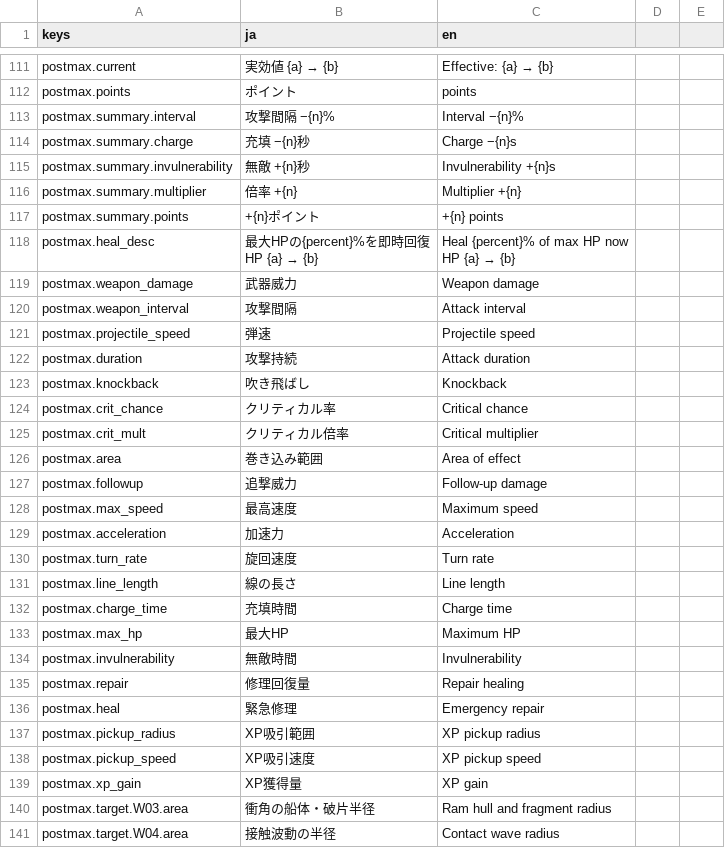
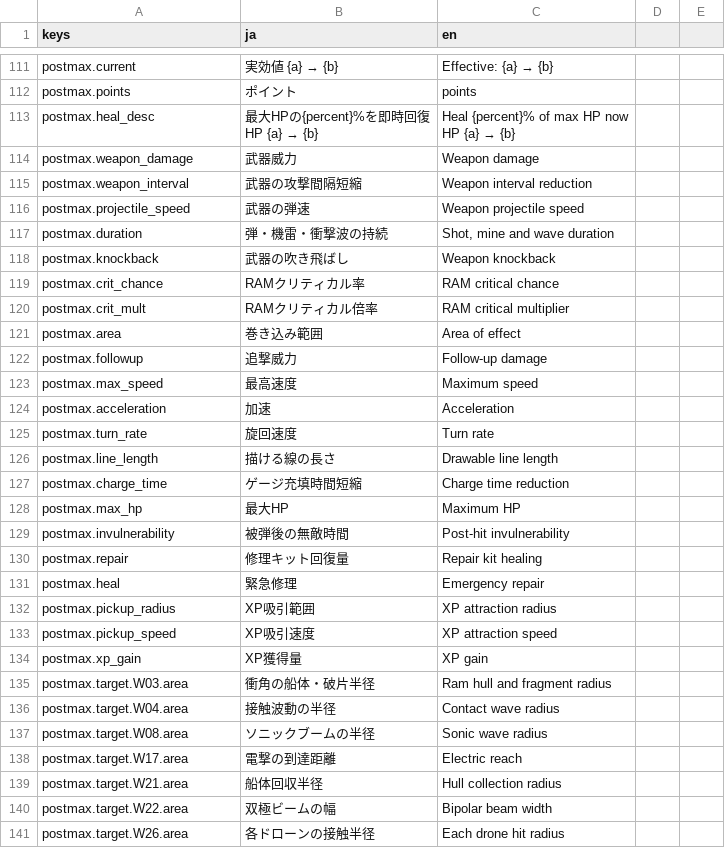
Before and after one commit to Tomatoguy1029/speed, a CSV file: speed/data/text/strings.csv, drawn as a sheet; only a part is shown, gaps mark what is left out; the shorter side is filled out with more unchanged rows; the diff covers the shown part only.

```diff
--- a/speed/data/text/strings.csv
+++ b/speed/data/text/strings.csv
@@ -114,7 +114,2 @@ postmax.current,実効値 {a} → {b},Effective: {a} → {b}
 postmax.points,ポイント,points
-postmax.summary.interval,攻撃間隔 −{n}%,Interval −{n}%
-postmax.summary.charge,充填 −{n}秒,Charge −{n}s
-postmax.summary.invulnerability,無敵 +{n}秒,Invulnerability +{n}s
-postmax.summary.multiplier,倍率 +{n},Multiplier +{n}
-postmax.summary.points,+{n}ポイント,+{n} points
 postmax.heal_desc,"最大HPの{percent}%を即時回復
@@ -123,8 +118,8 @@ HP {a} → {b}"
 postmax.weapon_damage,武器威力,Weapon damage
-postmax.weapon_interval,攻撃間隔,Attack interval
-postmax.projectile_speed,弾速,Projectile speed
-postmax.duration,攻撃持続,Attack duration
-postmax.knockback,吹き飛ばし,Knockback
-postmax.crit_chance,クリティカル率,Critical chance
-postmax.crit_mult,クリティカル倍率,Critical multiplier
+postmax.weapon_interval,武器の攻撃間隔短縮,Weapon interval reduction
+postmax.projectile_speed,武器の弾速,Weapon projectile speed
+postmax.duration,弾・機雷・衝撃波の持続,"Shot, mine and wave duration"
+postmax.knockback,武器の吹き飛ばし,Weapon knockback
+postmax.crit_chance,RAMクリティカル率,RAM critical chance
+postmax.crit_mult,RAMクリティカル倍率,RAM critical multiplier
 postmax.area,巻き込み範囲,Area of effect
@@ -132,12 +127,12 @@ postmax.followup,追撃威力,Follow-up damage
 postmax.max_speed,最高速度,Maximum speed
-postmax.acceleration,加速力,Acceleration
+postmax.acceleration,加速,Acceleration
 postmax.turn_rate,旋回速度,Turn rate
-postmax.line_length,線の長さ,Line length
-postmax.charge_time,充填時間,Charge time
+postmax.line_length,描ける線の長さ,Drawable line length
+postmax.charge_time,ゲージ充填時間短縮,Charge time reduction
 postmax.max_hp,最大HP,Maximum HP
-postmax.invulnerability,無敵時間,Invulnerability
-postmax.repair,修理回復量,Repair healing
+postmax.invulnerability,被弾後の無敵時間,Post-hit invulnerability
+postmax.repair,修理キット回復量,Repair kit healing
 postmax.heal,緊急修理,Emergency repair
-postmax.pickup_radius,XP吸引範囲,XP pickup radius
-postmax.pickup_speed,XP吸引速度,XP pickup speed
+postmax.pickup_radius,XP吸引範囲,XP attraction radius
+postmax.pickup_speed,XP吸引速度,XP attraction speed
 postmax.xp_gain,XP獲得量,XP gain
```
Also changed, not shown: 2 edited cells elsewhere in this file, 10 other files.
